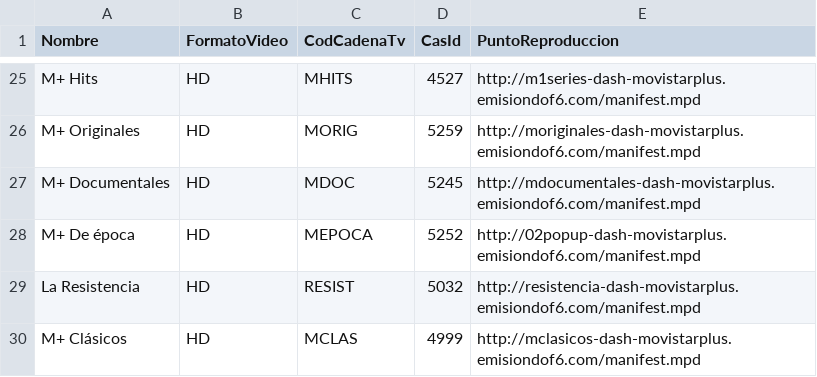
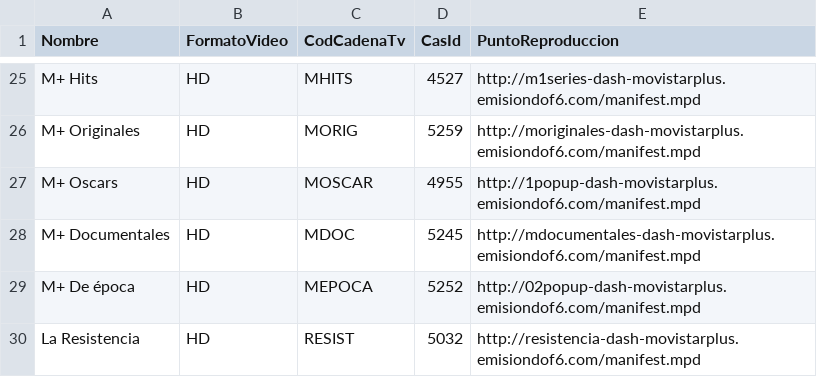
Before and after one commit to alicatesTEAM/Mfeed, a CSV file: ott.csv, drawn as a sheet; only a part is shown, gaps mark what is left out; the shorter side is filled out with more unchanged rows; the diff names each change by its address in the sheet, - before the commit and + after, or states it on an @@ line.

```diff
--- a/ott.csv
+++ b/ott.csv
+row 27: M+ Oscars | HD | MOSCAR | 4955 | http://1popup-dash-movistarplus.emisiondof6.com/manifest.mpd
```
